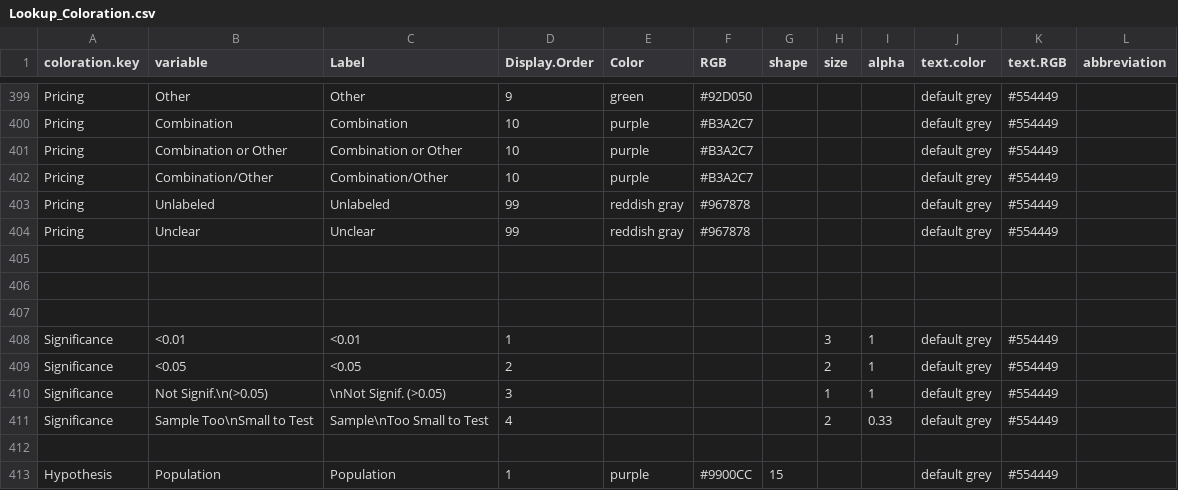
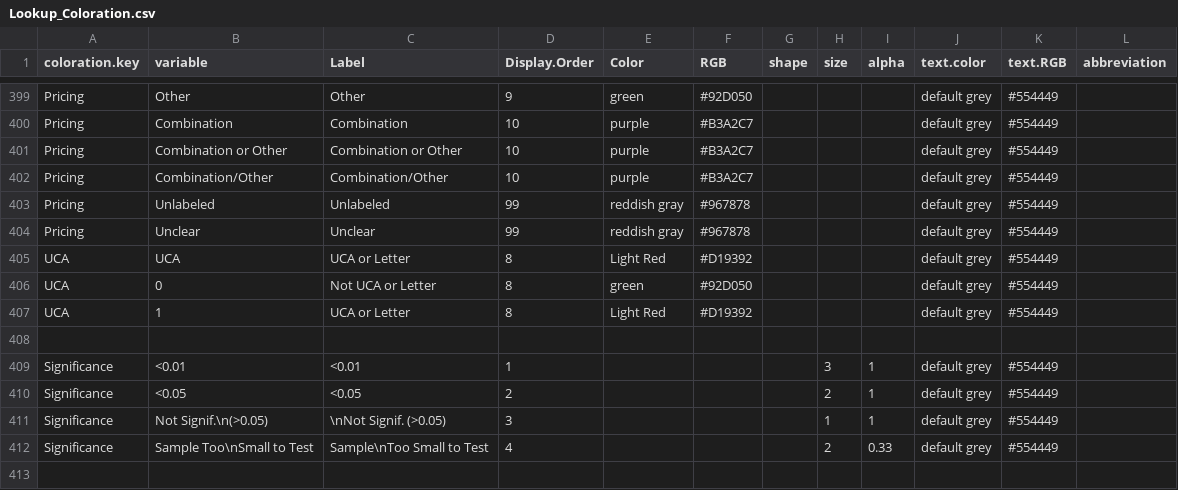
Before and after one commit to CSISdefense/Lookup-Tables, a CSV file: style/Lookup_Coloration.csv, drawn as a sheet; only a part is shown, gaps mark what is left out; the shorter side is filled out with more unchanged rows; the diff names each change by its address in the sheet, - before the commit and + after, or states it on an @@ line.

```diff
--- a/style/Lookup_Coloration.csv
+++ b/style/Lookup_Coloration.csv
-row 405: (empty)
+row 405: UCA | UCA | UCA or Letter | 8 | Light Red | #D19392 |  |  |  | default grey | #554449
-row 406: (empty)
+row 406: UCA | 0 | Not UCA or Letter | 8 | green | #92D050 |  |  |  | default grey | #554449
+row 407: UCA | 1 | UCA or Letter | 8 | Light Red | #D19392 |  |  |  | default grey | #554449
```
Also changed, not shown: style/Lookup_Column_Key.csv.
